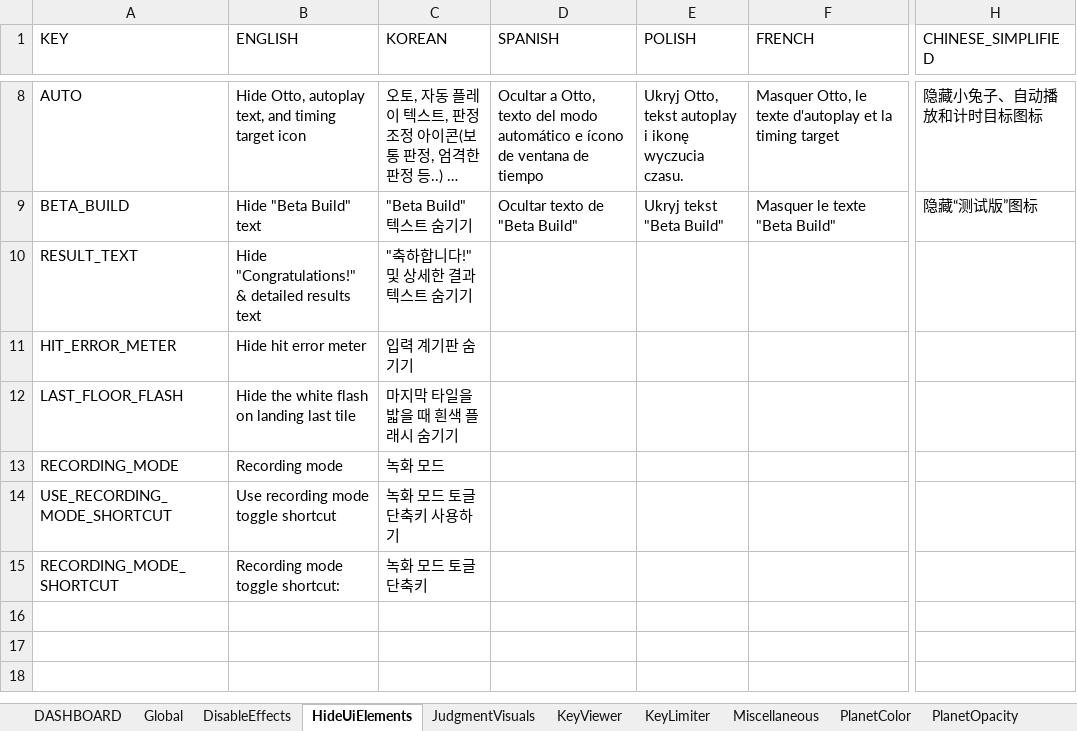
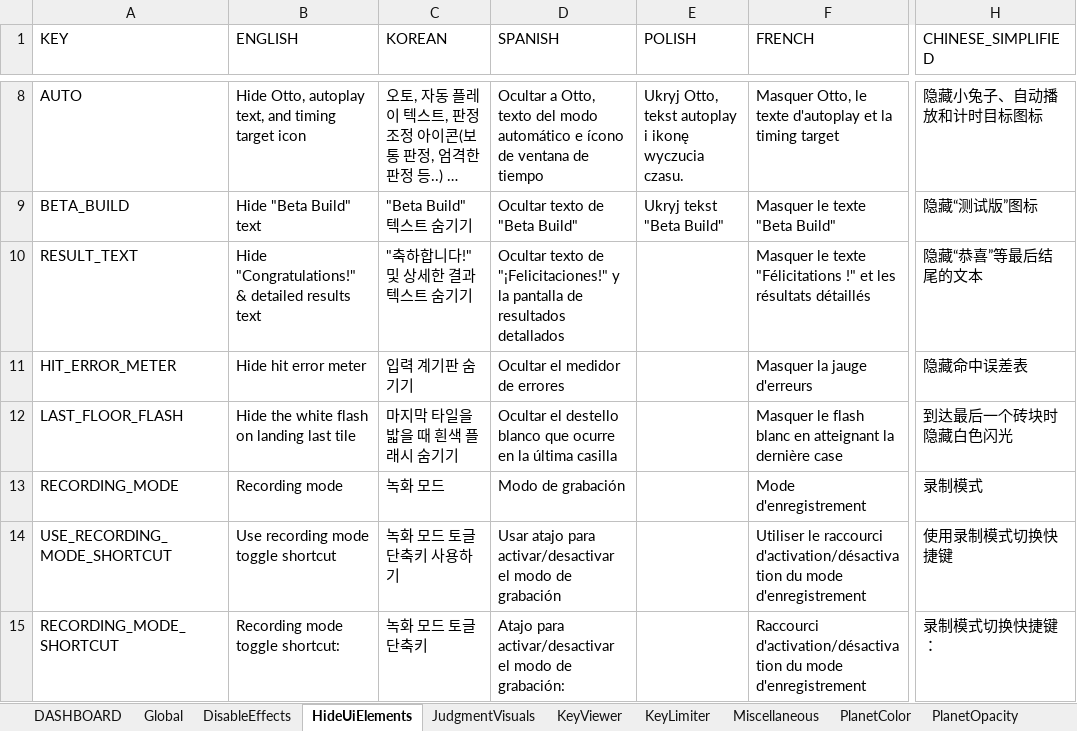
Before and after one commit to PizzaLovers007/AdofaiTweaks, an Excel workbook: AdofaiTweaks.Generator/translations.xlsx, sheet HideUiElements, drawn as a sheet; only a part is shown, gaps mark what is left out; long unchanged cells end in …; values as stored, in another font and other column widths than the file's, no borders; the diff names each change by its address in the sheet, - before the commit and + after, or states it on an @@ line.

```diff
--- a/AdofaiTweaks.Generator/translations.xlsx (sheet HideUiElements)
+++ b/AdofaiTweaks.Generator/translations.xlsx (sheet HideUiElements)
-D10 (SPANISH): (empty)
+D10 (SPANISH): Ocultar texto de "¡Felicitaciones!" y la pantalla de resultados detallados
-F10 (FRENCH): (empty)
+F10 (FRENCH): Masquer le texte "Félicitations !" et les résultats détaillés
-H10 (CHINESE_SIMPLIFIED): (empty)
+H10 (CHINESE_SIMPLIFIED): 隐藏“恭喜”等最后结尾的文本
-D11 (SPANISH): (empty)
+D11 (SPANISH): Ocultar el medidor de errores
-F11 (FRENCH): (empty)
+F11 (FRENCH): Masquer la jauge d'erreurs
-H11 (CHINESE_SIMPLIFIED): (empty)
+H11 (CHINESE_SIMPLIFIED): 隐藏命中误差表
-D12 (SPANISH): (empty)
+D12 (SPANISH): Ocultar el destello blanco que ocurre en la última casilla
-F12 (FRENCH): (empty)
+F12 (FRENCH): Masquer le flash blanc en atteignant la dernière case
-H12 (CHINESE_SIMPLIFIED): (empty)
+H12 (CHINESE_SIMPLIFIED): 到达最后一个砖块时隐藏白色闪光
-D13 (SPANISH): (empty)
+D13 (SPANISH): Modo de grabación
-F13 (FRENCH): (empty)
+F13 (FRENCH): Mode d'enregistrement
-H13 (CHINESE_SIMPLIFIED): (empty)
+H13 (CHINESE_SIMPLIFIED): 录制模式
-D14 (SPANISH): (empty)
+D14 (SPANISH): Usar atajo para activar/desactivar el modo de grabación
-F14 (FRENCH): (empty)
+F14 (FRENCH): Utiliser le raccourci d'activation/désactivation du mode d'enregistrement
-H14 (CHINESE_SIMPLIFIED): (empty)
+H14 (CHINESE_SIMPLIFIED): 使用录制模式切换快捷键
-D15 (SPANISH): (empty)
+D15 (SPANISH): Atajo para activar/desactivar el modo de grabación:
-F15 (FRENCH): (empty)
+F15 (FRENCH): Raccourci d'activation/désactivation du mode d'enregistrement
-H15 (CHINESE_SIMPLIFIED): (empty)
+H15 (CHINESE_SIMPLIFIED): 录制模式切换快捷键：
```
Also changed, not shown: sheet Global, sheet DASHBOARD, sheet PlanetOpacity.
